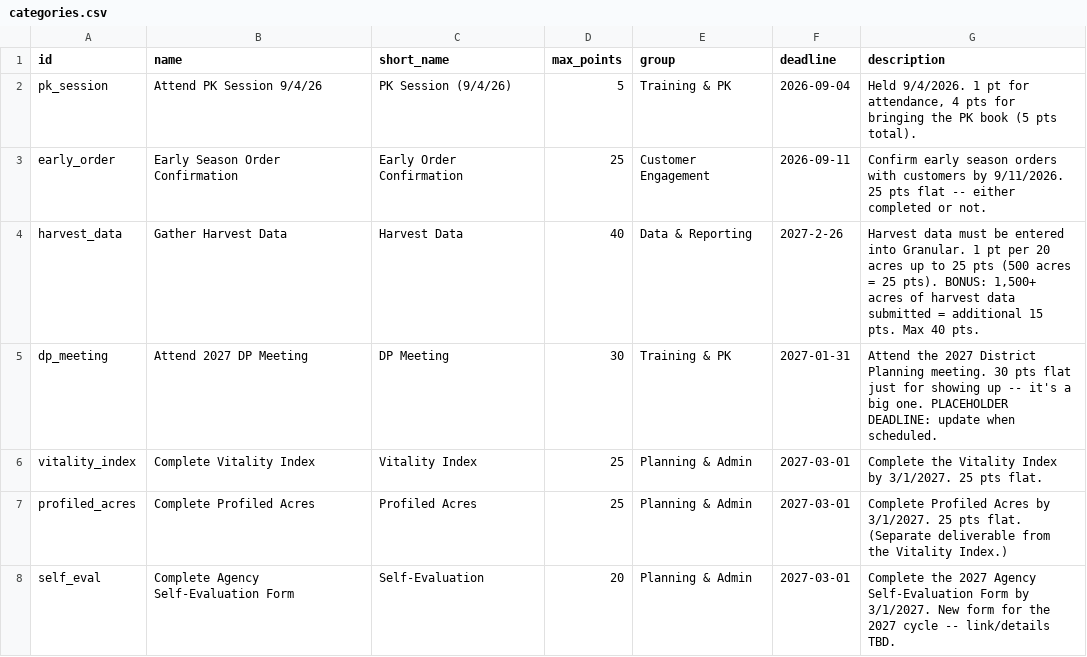
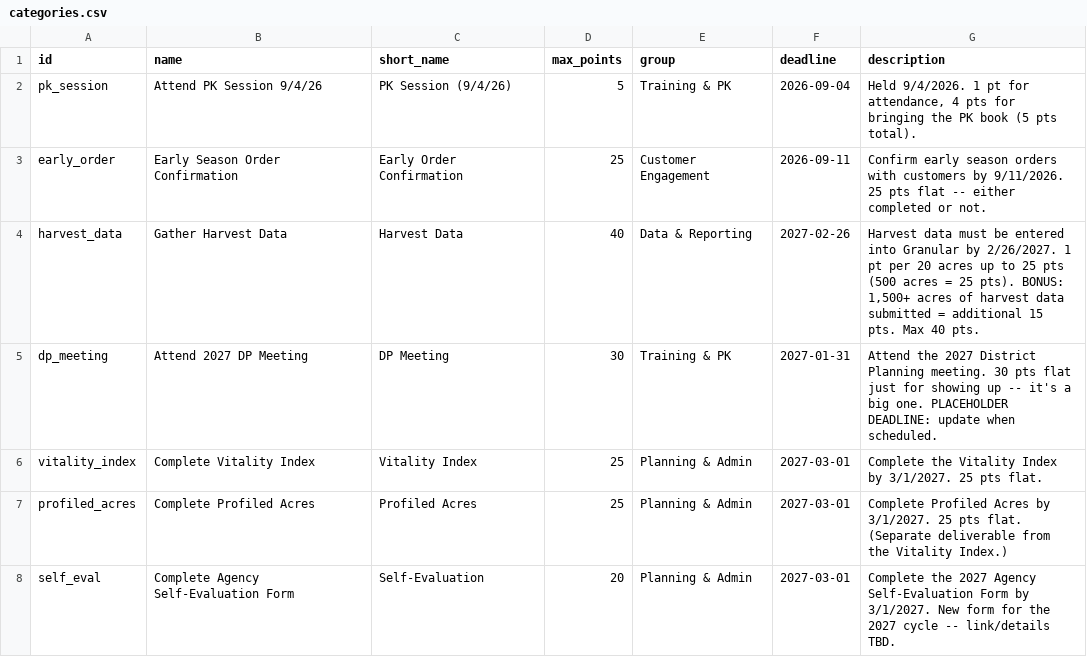
Before and after one commit to Otto-9092/Rep-Scoreboard, a CSV file: data/categories.csv, drawn as a sheet; only a part is shown.

Commit message:
Update categories.csv

```diff
--- a/data/categories.csv
+++ b/data/categories.csv
@@ -3,3 +3,3 @@ pk_session,Attend PK Session 9/4/26,PK Session (9/4/26),5,Training & PK,2026-09-
 early_order,Early Season Order Confirmation,Early Order Confirmation,25,Customer Engagement,2026-09-11,Confirm early season orders with customers by 9/11/2026. 25 pts flat -- either completed or not.
-harvest_data,Gather Harvest Data,Harvest Data,40,Data & Reporting,2027-2-26,"Harvest data must be entered into Granular. 1 pt per 20 acres up to 25 pts (500 acres = 25 pts). BONUS: 1,500+ acres of harvest data submitted = additional 15 pts. Max 40 pts."
+harvest_data,Gather Harvest Data,Harvest Data,40,Data & Reporting,2027-02-26,"Harvest data must be entered into Granular by 2/26/2027. 1 pt per 20 acres up to 25 pts (500 acres = 25 pts). BONUS: 1,500+ acres of harvest data submitted = additional 15 pts. Max 40 pts."
 dp_meeting,Attend 2027 DP Meeting,DP Meeting,30,Training & PK,2027-01-31,Attend the 2027 District Planning meeting. 30 pts flat just for showing up -- it's a big one. PLACEHOLDER DEADLINE: update when scheduled.
```
